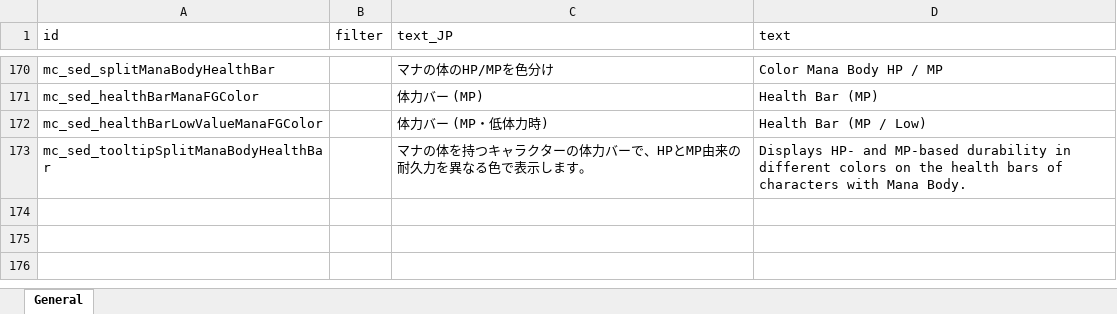
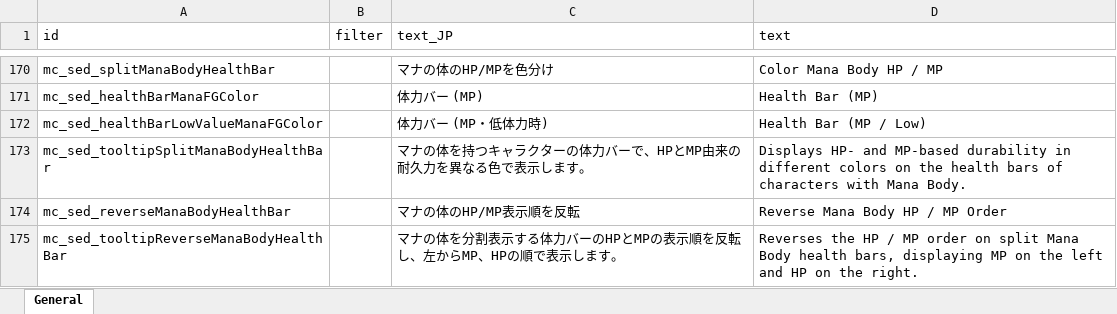
Before and after one commit to macchacoffee/elin-mod, an Excel workbook: SomewhatEnhancedDisplay/package/LangMod/JP/SourceSheet.xlsx, sheet General, drawn as a sheet; only a part is shown, gaps mark what is left out; values as stored, in another font and other column widths than the file's, no borders; charts and pictures not drawn; the diff names each change by its address in the sheet, - before the commit and + after, or states it on an @@ line.

Commit message:
Somewhat Enhanced Display 体力バーでマナの体持ちのHP/MPの表示順を逆にする機能を追加

```diff
--- a/SomewhatEnhancedDisplay/package/LangMod/JP/SourceSheet.xlsx (sheet General)
+++ b/SomewhatEnhancedDisplay/package/LangMod/JP/SourceSheet.xlsx (sheet General)
+row 174: mc_sed_reverseManaBodyHealthBar |  | マナの体のHP/MP表示順を反転 | Reverse Mana Body HP / MP Order
+row 175: mc_sed_tooltipReverseManaBodyHealthBar |  | マナの体を分割表示する体力バーのHPとMPの表示順を反転し、左からMP、HPの順で表示します。 | Reverses the HP / MP order on split Mana Body health bars, displaying MP on the left and HP on the right.
```
Also changed, not shown: 8 other files.
